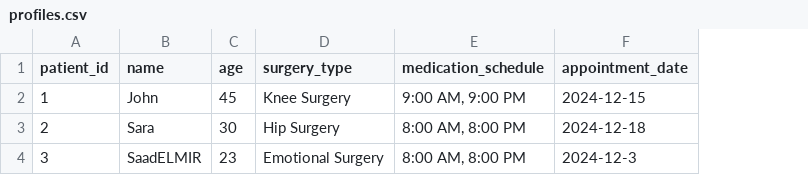
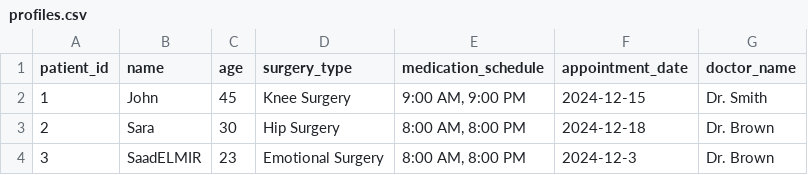
Before and after one commit to ELMohamedAyoub/AI-Post-Srugery-Assistant, a CSV file: data/profiles.csv, drawn as a sheet; the diff names each change by its address in the sheet, - before the commit and + after, or states it on an @@ line.

```diff
--- a/data/profiles.csv
+++ b/data/profiles.csv
+column G (doctor_name), rows 2-4: Dr. Smith | Dr. Brown | Dr. Brown
```
Also changed, not shown: data/user_sessions.csv, 9 other files.
